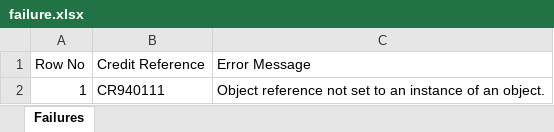
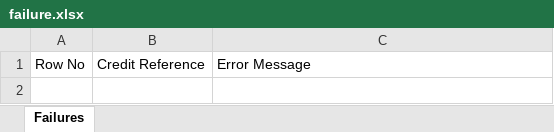
Before and after one commit to developmenttalkies-a11y/bd-test-api, an Excel workbook: backend/shipping/data/failure.xlsx, sheet Failures, drawn as a sheet; values as stored, in another font and other column widths than the file's, no borders; the diff names each change by its address in the sheet, - before the commit and + after, or states it on an @@ line.

```diff
--- a/backend/shipping/data/failure.xlsx (sheet Failures)
+++ b/backend/shipping/data/failure.xlsx (sheet Failures)
-row 2: 1 | CR940111 | Object reference not set to an instance of an object.
```
Also changed, not shown: backend/shipping/data/success.xlsx, 5 other files.
